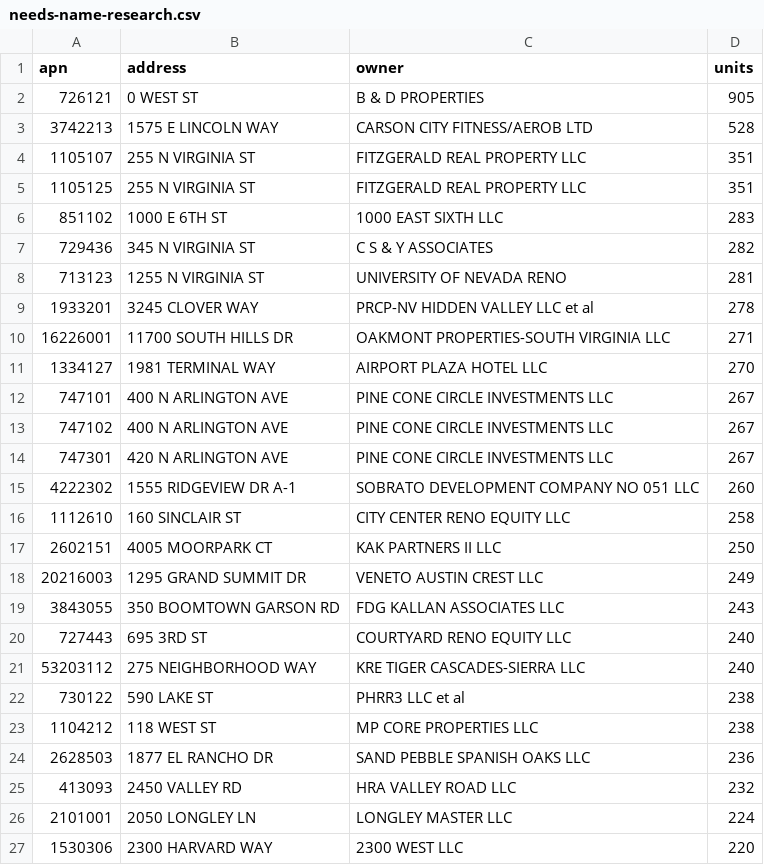
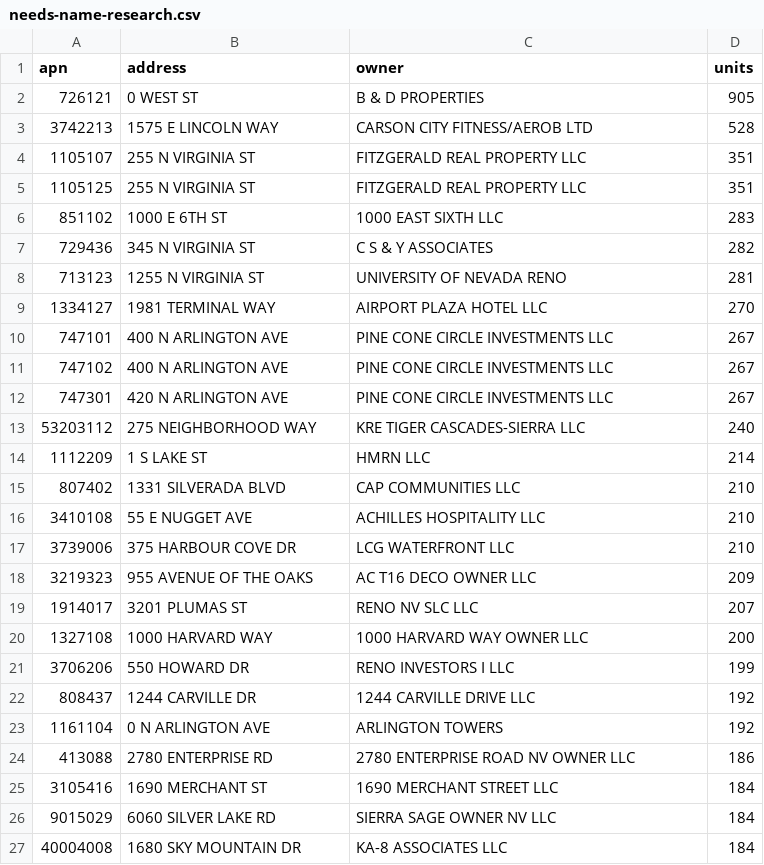
Before and after one commit to cwcorella-git/rstu-connect, a CSV file: data/needs-name-research.csv, drawn as a sheet; only a part is shown; the shorter side is filled out with more unchanged rows; the diff covers the shown part only; the diff names each change by its address in the sheet, - before the commit and + after, or states it on an @@ line.

```diff
--- a/data/needs-name-research.csv
+++ b/data/needs-name-research.csv
-row 9: 1933201 | 3245 CLOVER WAY | PRCP-NV HIDDEN VALLEY LLC et al | 278
-row 10: 16226001 | 11700 SOUTH HILLS DR | OAKMONT PROPERTIES-SOUTH VIRGINIA LLC | 271
-row 15: 4222302 | 1555 RIDGEVIEW DR A-1 | SOBRATO DEVELOPMENT COMPANY NO 051 LLC | 260
-row 16: 1112610 | 160 SINCLAIR ST | CITY CENTER RENO EQUITY LLC | 258
-row 17: 2602151 | 4005 MOORPARK CT | KAK PARTNERS II LLC | 250
-row 18: 20216003 | 1295 GRAND SUMMIT DR | VENETO AUSTIN CREST LLC | 249
-row 19: 3843055 | 350 BOOMTOWN GARSON RD | FDG KALLAN ASSOCIATES LLC | 243
-row 20: 727443 | 695 3RD ST | COURTYARD RENO EQUITY LLC | 240
-row 22: 730122 | 590 LAKE ST | PHRR3 LLC et al | 238
-row 23: 1104212 | 118 WEST ST | MP CORE PROPERTIES LLC | 238
-row 24: 2628503 | 1877 EL RANCHO DR | SAND PEBBLE SPANISH OAKS LLC | 236
-row 25: 413093 | 2450 VALLEY RD | HRA VALLEY ROAD LLC | 232
-row 26: 2101001 | 2050 LONGLEY LN | LONGLEY MASTER LLC | 224
-row 27: 1530306 | 2300 HARVARD WAY | 2300 WEST LLC | 220
```
Also changed, not shown: 10 removed rows elsewhere in this file, 3 other files.
